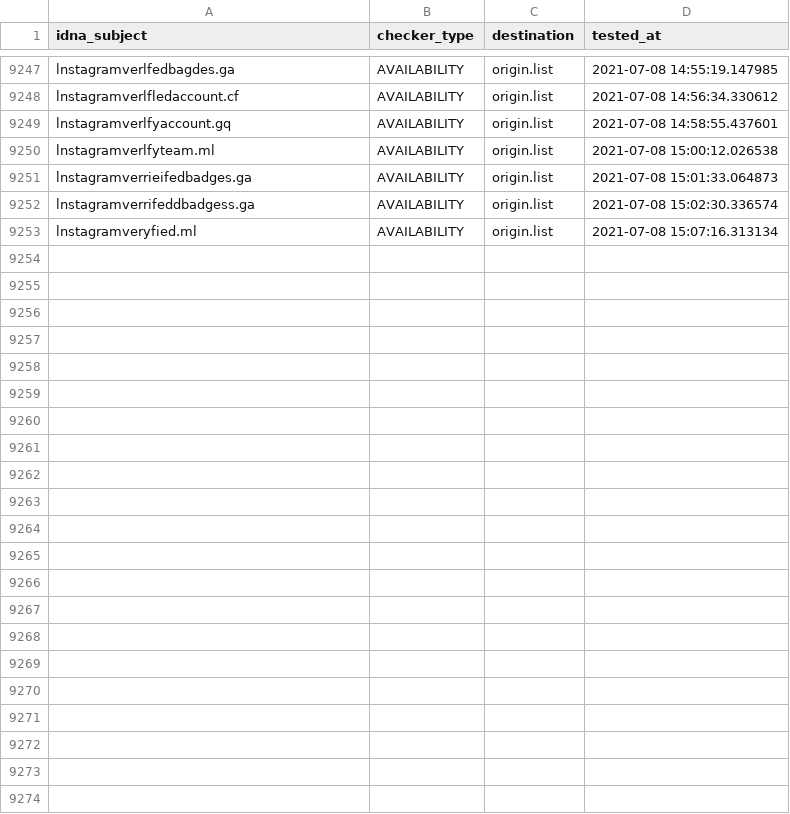
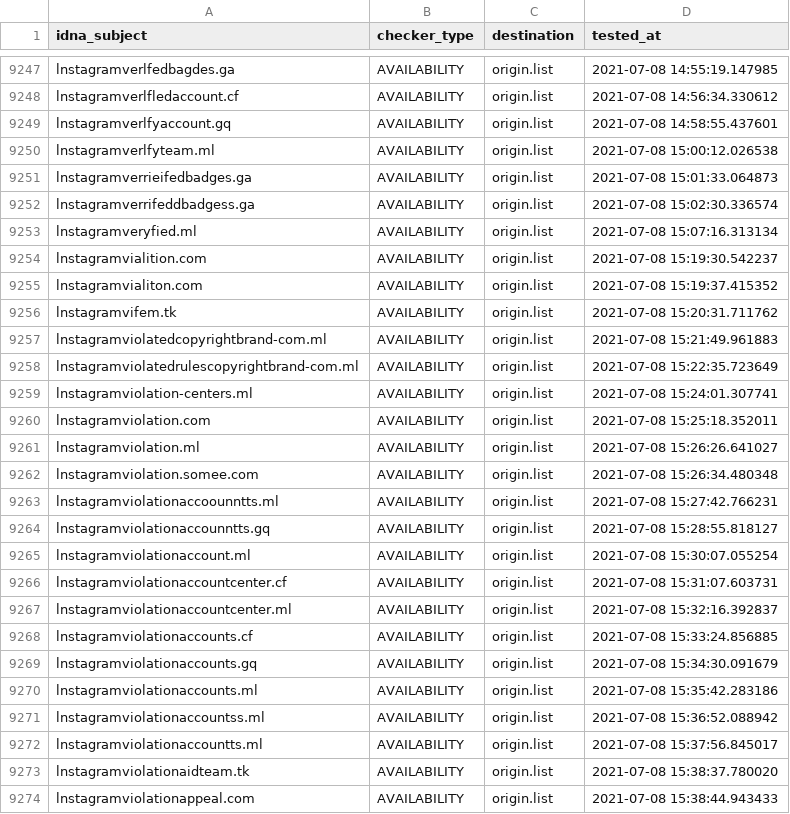
Before and after one commit to dead-hosts/iVOID.hosts_git_intr0, a CSV file: .pyfunceble/inactive.csv, drawn as a sheet; only a part is shown, gaps mark what is left out; the diff names each change by its address in the sheet, - before the commit and + after, or states it on an @@ line.

```diff
--- a/.pyfunceble/inactive.csv
+++ b/.pyfunceble/inactive.csv
+row 9254: lnstagramvialition.com | AVAILABILITY | origin.list | 2021-07-08 15:19:30.542237
+row 9255: lnstagramvialiton.com | AVAILABILITY | origin.list | 2021-07-08 15:19:37.415352
+row 9256: lnstagramvifem.tk | AVAILABILITY | origin.list | 2021-07-08 15:20:31.711762
+row 9257: lnstagramviolatedcopyrightbrand-com.ml | AVAILABILITY | origin.list | 2021-07-08 15:21:49.961883
+row 9258: lnstagramviolatedrulescopyrightbrand-com.ml | AVAILABILITY | origin.list | 2021-07-08 15:22:35.723649
+row 9259: lnstagramviolation-centers.ml | AVAILABILITY | origin.list | 2021-07-08 15:24:01.307741
+row 9260: lnstagramviolation.com | AVAILABILITY | origin.list | 2021-07-08 15:25:18.352011
+row 9261: lnstagramviolation.ml | AVAILABILITY | origin.list | 2021-07-08 15:26:26.641027
+row 9262: lnstagramviolation.somee.com | AVAILABILITY | origin.list | 2021-07-08 15:26:34.480348
+row 9263: lnstagramviolationaccoounntts.ml | AVAILABILITY | origin.list | 2021-07-08 15:27:42.766231
+row 9264: lnstagramviolationaccounntts.gq | AVAILABILITY | origin.list | 2021-07-08 15:28:55.818127
+row 9265: lnstagramviolationaccount.ml | AVAILABILITY | origin.list | 2021-07-08 15:30:07.055254
+row 9266: lnstagramviolationaccountcenter.cf | AVAILABILITY | origin.list | 2021-07-08 15:31:07.603731
+row 9267: lnstagramviolationaccountcenter.ml | AVAILABILITY | origin.list | 2021-07-08 15:32:16.392837
+row 9268: lnstagramviolationaccounts.cf | AVAILABILITY | origin.list | 2021-07-08 15:33:24.856885
+row 9269: lnstagramviolationaccounts.gq | AVAILABILITY | origin.list | 2021-07-08 15:34:30.091679
+row 9270: lnstagramviolationaccounts.ml | AVAILABILITY | origin.list | 2021-07-08 15:35:42.283186
+row 9271: lnstagramviolationaccountss.ml | AVAILABILITY | origin.list | 2021-07-08 15:36:52.088942
+row 9272: lnstagramviolationaccountts.ml | AVAILABILITY | origin.list | 2021-07-08 15:37:56.845017
+row 9273: lnstagramviolationaidteam.tk | AVAILABILITY | origin.list | 2021-07-08 15:38:37.780020
+row 9274: lnstagramviolationappeal.com | AVAILABILITY | origin.list | 2021-07-08 15:38:44.943433
```
Also changed, not shown: 9 other files.
